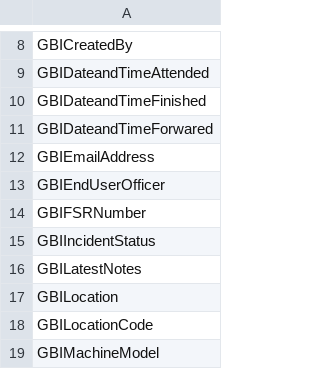
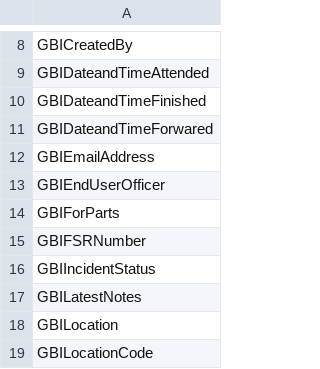
Before and after one commit to shadow046/gbi, a CSV file: fieldsnew.csv, drawn as a sheet; only a part is shown, gaps mark what is left out; the shorter side is filled out with more unchanged rows.

```diff
--- a/fieldsnew.csv
+++ b/fieldsnew.csv
@@ -13,2 +13,3 @@ GBIEmailAddress
 GBIEndUserOfficer
+GBIForParts
 GBIFSRNumber
```
Also changed, not shown: fields.csv, todaynew.csv, 48 other files.
